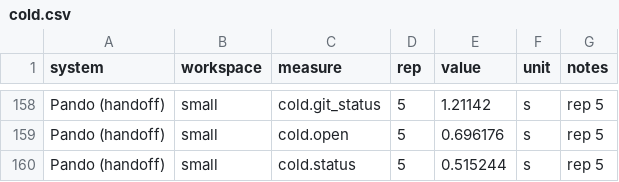
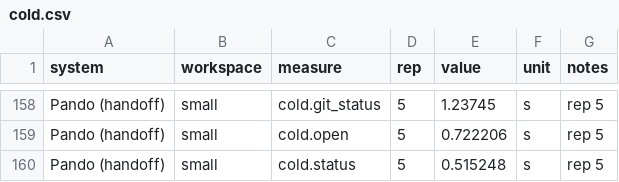
Before and after one commit to usespotlightai/pando, a CSV file: bench/results/cold.csv, drawn as a sheet; only a part is shown, gaps mark what is left out; the diff covers the shown part only; the diff names each change by its address in the sheet, - before the commit and + after, or states it on an @@ line.

```diff
--- a/bench/results/cold.csv
+++ b/bench/results/cold.csv
-E158 (value): 1.21142
+E158 (value): 1.23745
-E159 (value): 0.696176
+E159 (value): 0.722206
-E160 (value): 0.515244
+E160 (value): 0.515248
```
Also changed, not shown: 27 edited cells elsewhere in this file, bench/results/fio.csv, bench/results/fork-times.csv, 18 other files.
